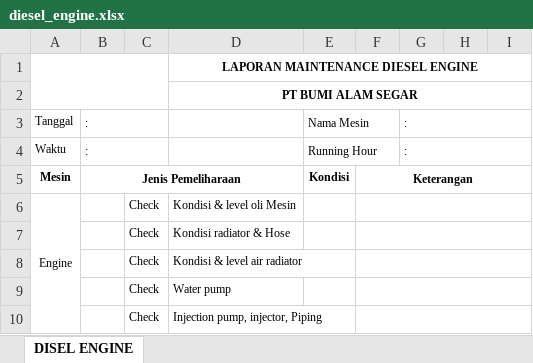
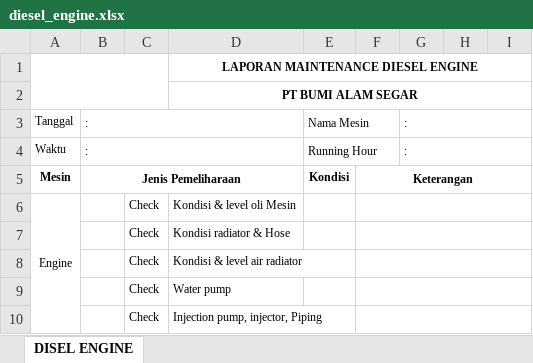
Before and after one commit to Praja04/Engineering, an Excel workbook: public/assets/templates/maintenance/diesel_engine.xlsx, sheet DISEL ENGINE, drawn as a sheet; only a part is shown; values as stored, in another font and other column widths than the file's, no borders; charts and pictures not drawn; the diff names each change by its address in the sheet, - before the commit and + after, or states it on an @@ line.

```diff
--- a/public/assets/templates/maintenance/diesel_engine.xlsx (sheet DISEL ENGINE)
+++ b/public/assets/templates/maintenance/diesel_engine.xlsx (sheet DISEL ENGINE)
-B3:C3 merged
+B3:D3 merged
-B4:C4 merged
+B4:D4 merged
```
Also changed, not shown: public/assets/templates/maintenance/electric_engine.xlsx, public/assets/templates/maintenance/refrigerasi.xlsx, 15 other files.
